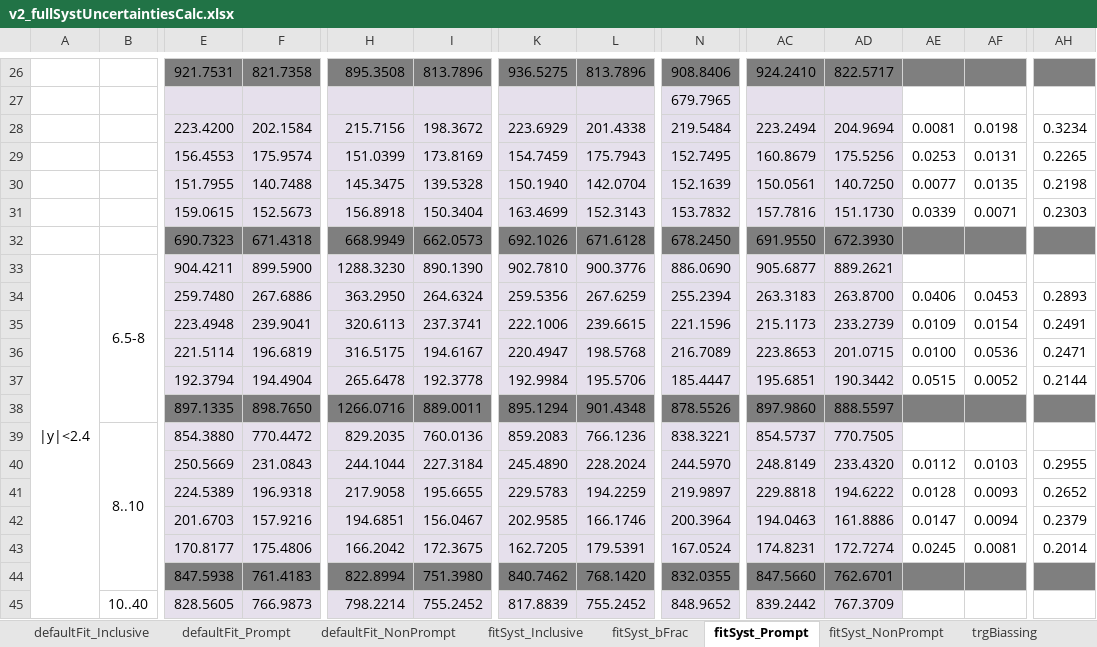
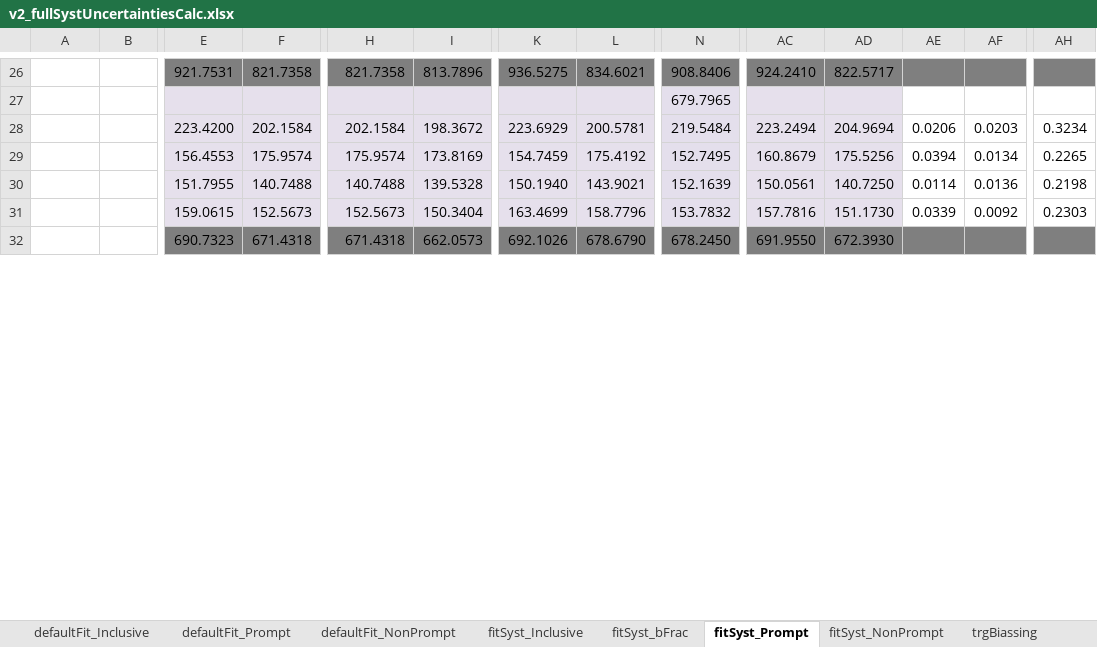
Before and after one commit to cmironov/UserCode, an Excel workbook: oniaAssymetry/macros/v2_fullSystUncertaintiesCalc.xlsx, sheet fitSyst_Prompt, drawn as a sheet; only a part is shown, gaps mark what is left out; values as stored, in another font and other column widths than the file's, no borders; removed rows and columns are numbered as before the commit, all else as after; rows hold the shown columns only; the diff covers the shown part only; the diff names each change by its address in the sheet, - before the commit and + after, or states it on an @@ line.

```diff
--- a/oniaAssymetry/macros/v2_fullSystUncertaintiesCalc.xlsx (sheet fitSyst_Prompt)
+++ b/oniaAssymetry/macros/v2_fullSystUncertaintiesCalc.xlsx (sheet fitSyst_Prompt)
-H26: 895.3508
+H26: 821.7358
-L26: 813.7896
+L26: 834.6021
-H28: 215.7156
+H28: 202.1584
-L28: 201.4338
+L28: 200.5781
-AE28: 0.0081
+AE28: 0.0206
-AF28: 0.0198
+AF28: 0.0203
-H29: 151.0399
+H29: 175.9574
-L29: 175.7943
+L29: 175.4192
-AE29: 0.0253
+AE29: 0.0394
-AF29: 0.0131
+AF29: 0.0134
-H30: 145.3475
+H30: 140.7488
-L30: 142.0704
+L30: 143.9021
-AE30: 0.0077
+AE30: 0.0114
-AF30: 0.0135
+AF30: 0.0136
-H31: 156.8918
+H31: 152.5673
-L31: 152.3143
+L31: 158.7796
-AF31: 0.0071
+AF31: 0.0092
-H32: 668.9949
+H32: 671.4318
-L32: 671.6128
+L32: 678.6790
-row 33: |y|<2.4 | 6.5-8 | 904.4211 | 899.5900 | 1288.3230 | 890.1390 | 902.7810 | 900.3776 | 886.0690 | 905.6877 | 889.2621
-row 34:  |  | 259.7480 | 267.6886 | 363.2950 | 264.6324 | 259.5356 | 267.6259 | 255.2394 | 263.3183 | 263.8700 | 0.0406 | 0.0453 | 0.2893
-row 35:  |  | 223.4948 | 239.9041 | 320.6113 | 237.3741 | 222.1006 | 239.6615 | 221.1596 | 215.1173 | 233.2739 | 0.0109 | 0.0154 | 0.2491
-row 36:  |  | 221.5114 | 196.6819 | 316.5175 | 194.6167 | 220.4947 | 198.5768 | 216.7089 | 223.8653 | 201.0715 | 0.0100 | 0.0536 | 0.2471
-row 37:  |  | 192.3794 | 194.4904 | 265.6478 | 192.3778 | 192.9984 | 195.5706 | 185.4447 | 195.6851 | 190.3442 | 0.0515 | 0.0052 | 0.2144
-row 38:  |  | 897.1335 | 898.7650 | 1266.0716 | 889.0011 | 895.1294 | 901.4348 | 878.5526 | 897.9860 | 888.5597
-row 39:  | 8..10 | 854.3880 | 770.4472 | 829.2035 | 760.0136 | 859.2083 | 766.1236 | 838.3221 | 854.5737 | 770.7505
-row 40:  |  | 250.5669 | 231.0843 | 244.1044 | 227.3184 | 245.4890 | 228.2024 | 244.5970 | 248.8149 | 233.4320 | 0.0112 | 0.0103 | 0.2955
-row 41:  |  | 224.5389 | 196.9318 | 217.9058 | 195.6655 | 229.5783 | 194.2259 | 219.9897 | 229.8818 | 194.6222 | 0.0128 | 0.0093 | 0.2652
-row 42:  |  | 201.6703 | 157.9216 | 194.6851 | 156.0467 | 202.9585 | 166.1746 | 200.3964 | 194.0463 | 161.8886 | 0.0147 | 0.0094 | 0.2379
-row 43:  |  | 170.8177 | 175.4806 | 166.2042 | 172.3675 | 162.7205 | 179.5391 | 167.0524 | 174.8231 | 172.7274 | 0.0245 | 0.0081 | 0.2014
-row 44:  |  | 847.5938 | 761.4183 | 822.8994 | 751.3980 | 840.7462 | 768.1420 | 832.0355 | 847.5660 | 762.6701
-row 45:  | 10..40 | 828.5605 | 766.9873 | 798.2214 | 755.2452 | 817.8839 | 755.2452 | 848.9652 | 839.2442 | 767.3709
```
Also changed, not shown: 36 added rows, 23 removed rows and 104 edited cells elsewhere in this sheet, sheet fitSyst_NonPrompt, sheet defaultFit_Inclusive, sheet defaultFit_NonPrompt, sheet defaultFit_Prompt, sheet fitSyst_Inclusive, sheet trgBiassing, 2 more sheets.
